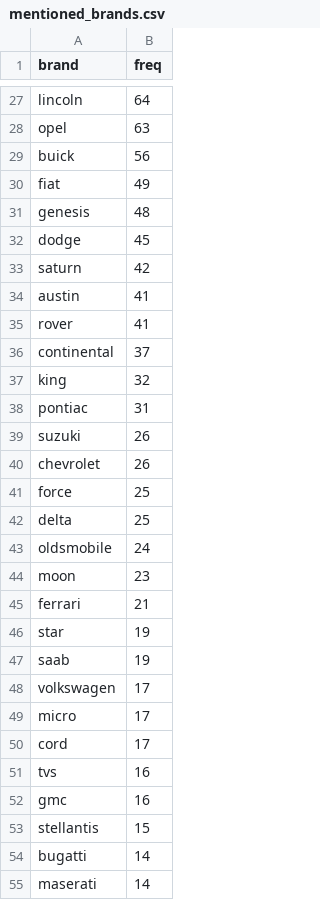
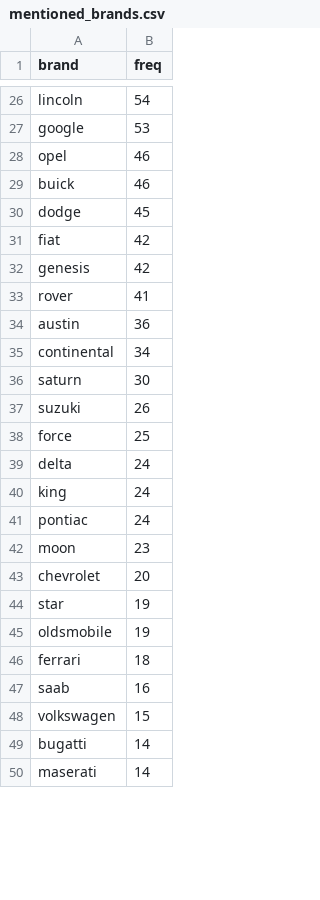
Before and after one commit to shanshanlao/car-brand-analysis, a CSV file: mentioned_brands.csv, drawn as a sheet; only a part is shown, gaps mark what is left out; removed rows and columns are numbered as before the commit, all else as after; the diff covers the shown part only; the diff names each change by its address in the sheet, - before the commit and + after, or states it on an @@ line.

Commit message:
Update car_brand_analysis

```diff
--- a/mentioned_brands.csv
+++ b/mentioned_brands.csv
-B26 (freq): 64
+B26 (freq): 54
+row 27: google | 53
-B28 (freq): 63
+B28 (freq): 46
-B29 (freq): 56
+B29 (freq): 46
-row 30: fiat | 49
-row 31: genesis | 48
-A31 (brand): saturn
+A31 (brand): fiat
-row 34: austin | 41
+row 32: genesis | 42
+row 34: austin | 36
-B35 (freq): 37
+B35 (freq): 34
-row 37: king | 32
-row 38: pontiac | 31
+row 36: saturn | 30
-row 40: chevrolet | 26
-B39 (freq): 25
+B39 (freq): 24
+row 40: king | 24
-A41 (brand): oldsmobile
+A41 (brand): pontiac
-row 45: ferrari | 21
+row 43: chevrolet | 20
+row 45: oldsmobile | 19
+row 46: ferrari | 18
-B47 (freq): 19
+B47 (freq): 16
-B48 (freq): 17
+B48 (freq): 15
-row 49: micro | 17
-row 50: cord | 17
-row 51: tvs | 16
-row 52: gmc | 16
-row 53: stellantis | 15
```
Also changed, not shown: 23 added rows, 19 removed rows and 21 edited cells elsewhere in this file, 4 other files.
